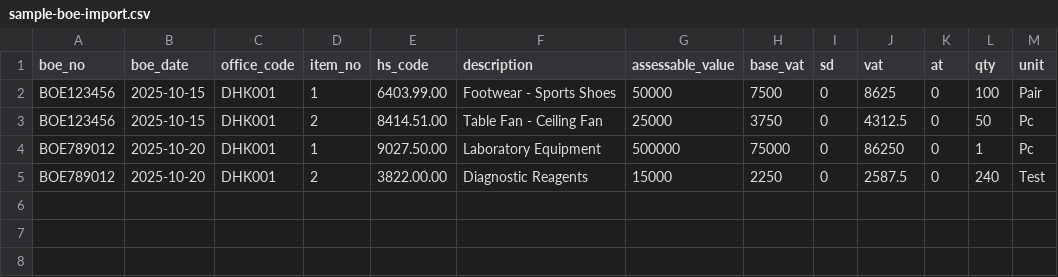
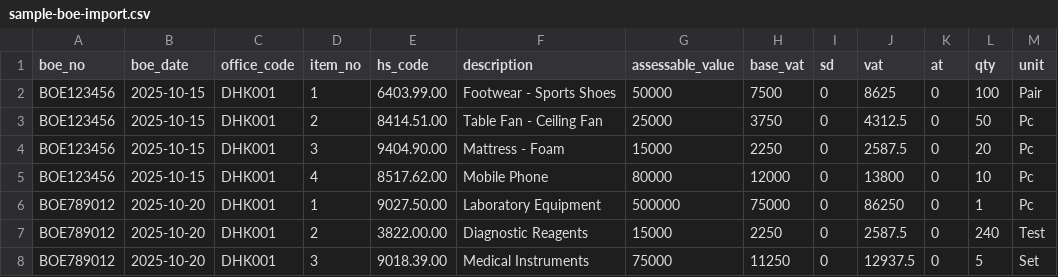
Before and after one commit to saidurr1220/vat-dashboard, a CSV file: public/sample-boe-import.csv, drawn as a sheet.

```diff
--- a/public/sample-boe-import.csv
+++ b/public/sample-boe-import.csv
@@ -3,3 +3,6 @@ BOE123456,2025-10-15,DHK001,1,6403.99.00,Footwear - Sports Shoes,50000,7500,0,86
 BOE123456,2025-10-15,DHK001,2,8414.51.00,Table Fan - Ceiling Fan,25000,3750,0,4312.5,0,50,Pc
+BOE123456,2025-10-15,DHK001,3,9404.90.00,Mattress - Foam,15000,2250,0,2587.5,0,20,Pc
+BOE123456,2025-10-15,DHK001,4,8517.62.00,Mobile Phone,80000,12000,0,13800,0,10,Pc
 BOE789012,2025-10-20,DHK001,1,9027.50.00,Laboratory Equipment,500000,75000,0,86250,0,1,Pc
 BOE789012,2025-10-20,DHK001,2,3822.00.00,Diagnostic Reagents,15000,2250,0,2587.5,0,240,Test
+BOE789012,2025-10-20,DHK001,3,9018.39.00,Medical Instruments,75000,11250,0,12937.5,0,5,Set
```
Also changed, not shown: 49 other files.
